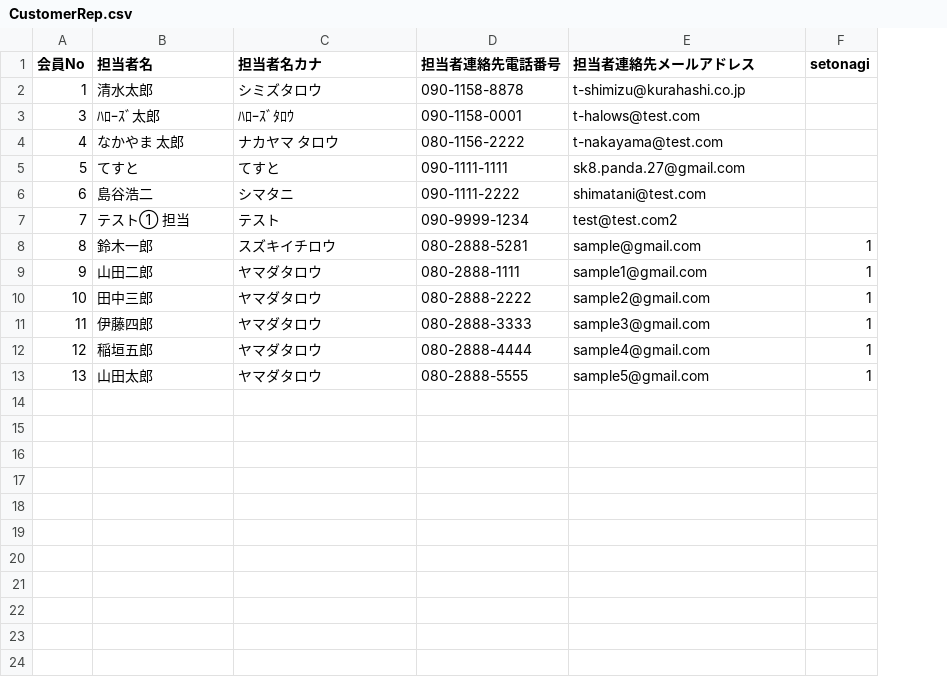
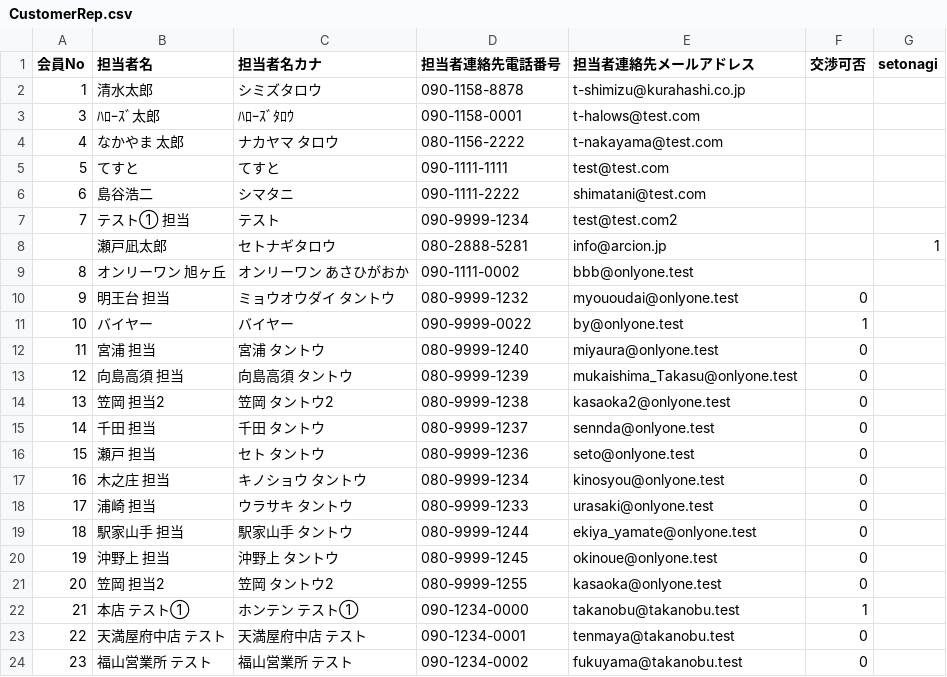
Before and after one commit to arcion-git/kurahashi, a CSV file: database/csv/CustomerRep.csv, drawn as a sheet; addresses are those after the commit; the diff names each change by its address in the sheet, - before the commit and + after, or states it on an @@ line.

```diff
--- a/database/csv/CustomerRep.csv
+++ b/database/csv/CustomerRep.csv
+column F (交渉可否), rows 10-14: 0 | 1 | 0 | 0 | 0
-E5 (担当者連絡先メールアドレス): sk8.panda.27@gmail.com
+E5 (担当者連絡先メールアドレス): test@test.com
+row 8:  | 瀬戸凪太郎 | セトナギタロウ | 080-2888-5281 | info@arcion.jp |  | 1
-B9 (担当者名): 鈴木一郎
+B9 (担当者名): オンリーワン 旭ヶ丘
-C9 (担当者名カナ): スズキイチロウ
+C9 (担当者名カナ): オンリーワン あさひがおか
-D9 (担当者連絡先電話番号): 080-2888-5281
+D9 (担当者連絡先電話番号): 090-1111-0002
-E9 (担当者連絡先メールアドレス): sample@gmail.com
+E9 (担当者連絡先メールアドレス): bbb@onlyone.test
-G9:G14 (setonagi): 1
+G9:G14 (setonagi): (empty)
-B10 (担当者名): 山田二郎
+B10 (担当者名): 明王台 担当
-C10 (担当者名カナ): ヤマダタロウ
+C10 (担当者名カナ): ミョウオウダイ タントウ
-D10 (担当者連絡先電話番号): 080-2888-1111
+D10 (担当者連絡先電話番号): 080-9999-1232
-E10 (担当者連絡先メールアドレス): sample1@gmail.com
+E10 (担当者連絡先メールアドレス): myououdai@onlyone.test
-B11 (担当者名): 田中三郎
+B11 (担当者名): バイヤー
-C11 (担当者名カナ): ヤマダタロウ
+C11 (担当者名カナ): バイヤー
-D11 (担当者連絡先電話番号): 080-2888-2222
+D11 (担当者連絡先電話番号): 090-9999-0022
-E11 (担当者連絡先メールアドレス): sample2@gmail.com
+E11 (担当者連絡先メールアドレス): by@onlyone.test
-B12 (担当者名): 伊藤四郎
+B12 (担当者名): 宮浦 担当
-C12 (担当者名カナ): ヤマダタロウ
+C12 (担当者名カナ): 宮浦 タントウ
-D12 (担当者連絡先電話番号): 080-2888-3333
+D12 (担当者連絡先電話番号): 080-9999-1240
-E12 (担当者連絡先メールアドレス): sample3@gmail.com
+E12 (担当者連絡先メールアドレス): miyaura@onlyone.test
-B13 (担当者名): 稲垣五郎
+B13 (担当者名): 向島高須 担当
-C13 (担当者名カナ): ヤマダタロウ
+C13 (担当者名カナ): 向島高須 タントウ
-D13 (担当者連絡先電話番号): 080-2888-4444
+D13 (担当者連絡先電話番号): 080-9999-1239
-E13 (担当者連絡先メールアドレス): sample4@gmail.com
+E13 (担当者連絡先メールアドレス): mukaishima_Takasu@onlyone.test
-B14 (担当者名): 山田太郎
+B14 (担当者名): 笠岡 担当2
-C14 (担当者名カナ): ヤマダタロウ
+C14 (担当者名カナ): 笠岡 タントウ2
-D14 (担当者連絡先電話番号): 080-2888-5555
+D14 (担当者連絡先電話番号): 080-9999-1238
-E14 (担当者連絡先メールアドレス): sample5@gmail.com
+E14 (担当者連絡先メールアドレス): kasaoka2@onlyone.test
+row 15: 14 | 千田 担当 | 千田 タントウ | 080-9999-1237 | sennda@onlyone.test | 0
+row 16: 15 | 瀬戸 担当 | セト タントウ | 080-9999-1236 | seto@onlyone.test | 0
+row 17: 16 | 木之庄 担当 | キノショウ タントウ | 080-9999-1234 | kinosyou@onlyone.test | 0
+row 18: 17 | 浦崎 担当 | ウラサキ タントウ | 080-9999-1233 | urasaki@onlyone.test | 0
+row 19: 18 | 駅家山手 担当 | 駅家山手 タントウ | 080-9999-1244 | ekiya_yamate@onlyone.test | 0
+row 20: 19 | 沖野上 担当 | 沖野上 タントウ | 080-9999-1245 | okinoue@onlyone.test | 0
+row 21: 20 | 笠岡 担当2 | 笠岡 タントウ2 | 080-9999-1255 | kasaoka@onlyone.test | 0
+row 22: 21 | 本店 テスト① | ホンテン テスト① | 090-1234-0000 | takanobu@takanobu.test | 1
+row 23: 22 | 天満屋府中店 テスト | 天満屋府中店 テスト | 090-1234-0001 | tenmaya@takanobu.test | 0
+row 24: 23 | 福山営業所 テスト | 福山営業所 テスト | 090-1234-0002 | fukuyama@takanobu.test | 0
```
Also changed, not shown: database/csv/CategoryMaster.csv, database/csv/InCompanySales.csv, 31 other files.
